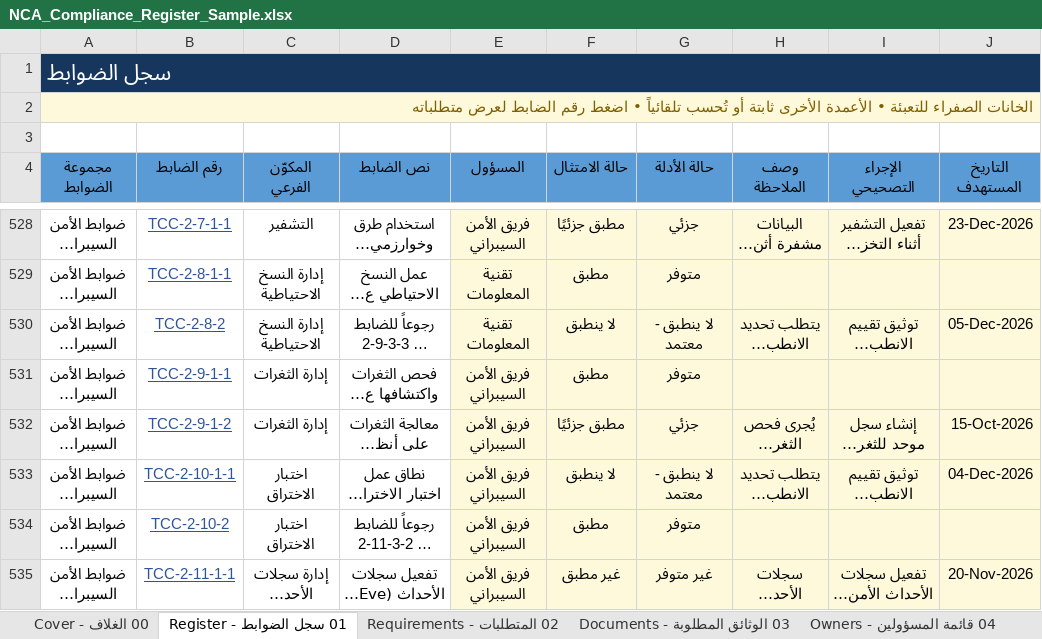
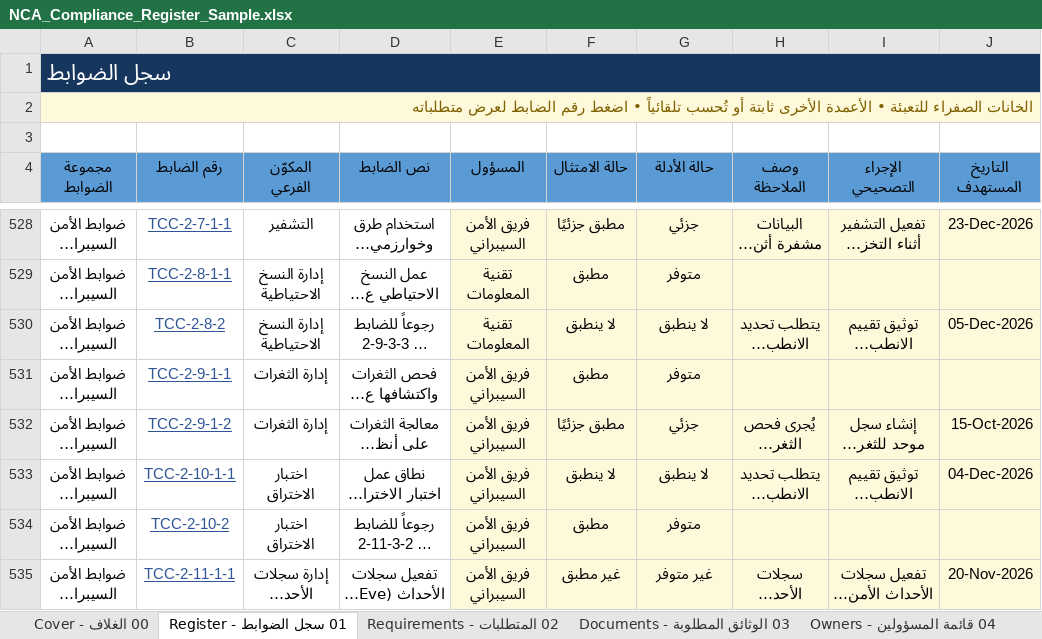
Before and after one commit to Raseel-Almutairi/portfolio, an Excel workbook: nca-tool/NCA_Compliance_Register_Sample.xlsx, sheet 01 سجل الضوابط - Register, drawn as a sheet; only a part is shown, gaps mark what is left out; long unchanged cells end in …; values as stored, in another font and other column widths than the file's, no borders; conditional formats not drawn; the diff covers the shown part only; the diff names each change by its address in the sheet, - before the commit and + after, or states it on an @@ line.

Commit message:
NCA tool v1.1: fixes after technical review
- One source (src/controls.json) for web, Excel register and Power BI data; 24 tests
- Not-applicable approval in its own field; pending exceptions no longer count as implemented (35.79% -> 34.95%)
- Stop alerts, invalid status flag and data quality line in Excel
- One assessment date in Riyadh time; demo pinned to 2026-11-21
- Counters for closed findings to re-assess and findings without a date
- Arabic search normalization, keyboard support, print layout
- GitHub Actions runs the SAMA and NCA tests

```diff
--- a/nca-tool/NCA_Compliance_Register_Sample.xlsx (sheet 01 سجل الضوابط - Register)
+++ b/nca-tool/NCA_Compliance_Register_Sample.xlsx (sheet 01 سجل الضوابط - Register)
-G530 (حالة الأدلة): لا ينطبق - معتمد
+G530 (حالة الأدلة): لا ينطبق
-G533 (حالة الأدلة): لا ينطبق - معتمد
+G533 (حالة الأدلة): لا ينطبق
```
Also changed, not shown: 30 edited cells elsewhere in this sheet, sheet 05 متابعة الملاحظات - Findings, sheet 06 لوحة المؤشرات - Dashboard, formulas that keep their value, hidden cells, nca-powerbi/3_Sample_Data.xlsx, nca-powerbi/4_Blank_Data.xlsx, 18 other files.
